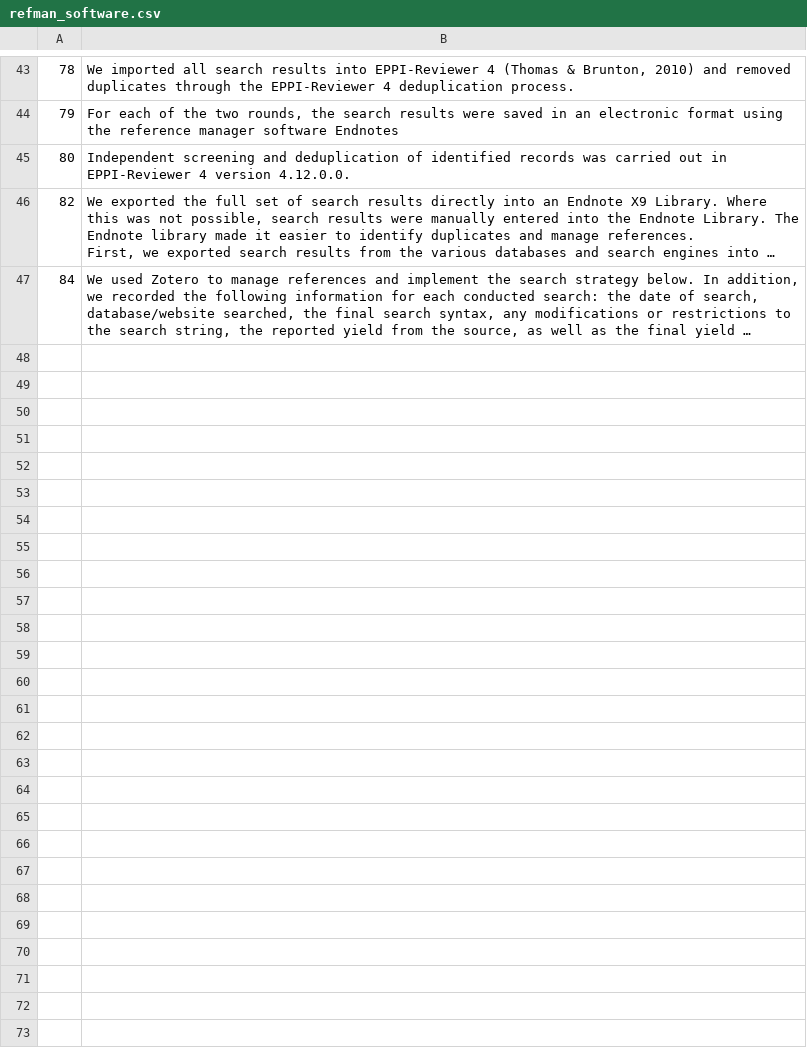
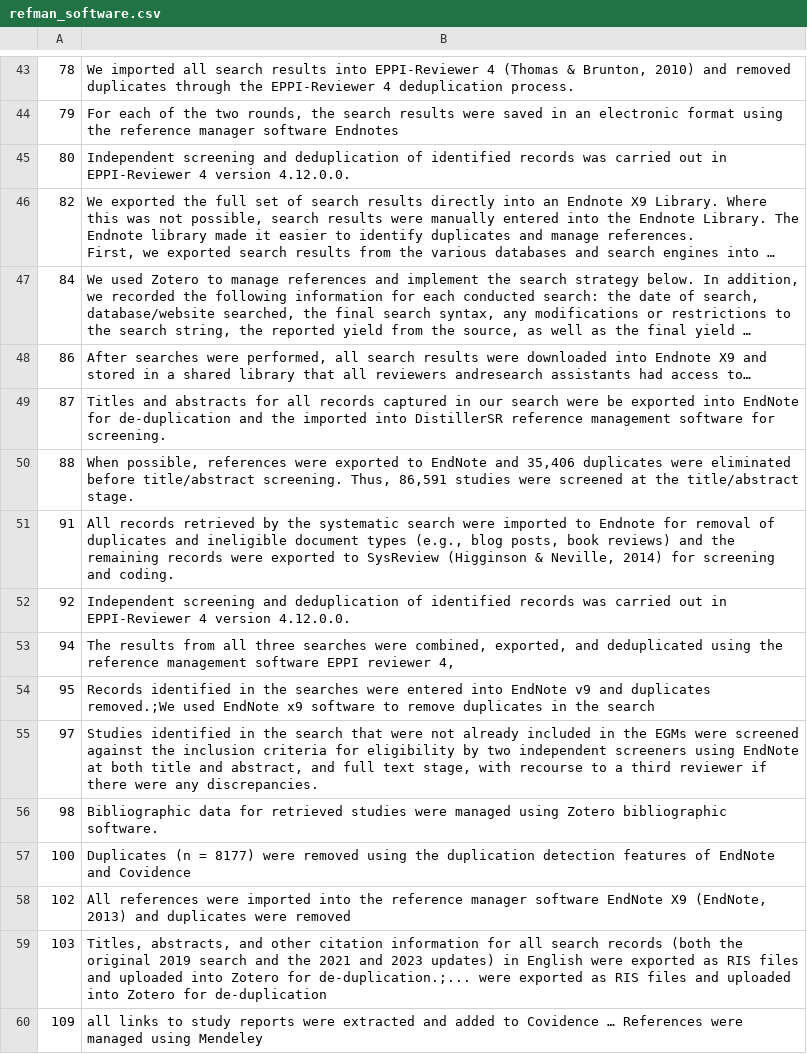
Before and after one commit to rootsandberries/cc_search_methods, a CSV file: data_outputs/refman_software.csv, drawn as a sheet; only a part is shown, gaps mark what is left out; long unchanged cells end in …; the diff names each change by its address in the sheet, - before the commit and + after, or states it on an @@ line.

```diff
--- a/data_outputs/refman_software.csv
+++ b/data_outputs/refman_software.csv
+row 48: 86 | After searches were performed, all search results were downloaded into Endnote X9 and stored in a shared library that all reviewers andresearch assistants had access to…
+row 49: 87 | Titles and abstracts for all records captured in our search were be exported into EndNote for de-duplication and the imported into DistillerSR reference management software for screening.
+row 50: 88 | When possible, references were exported to EndNote and 35,406 duplicates were eliminated before title/abstract screening. Thus, 86,591 studies were screened at the title/abstract stage.
+row 51: 91 | All records retrieved by the systematic search were imported to Endnote for removal of duplicates and ineligible document types (e.g., blog posts, book reviews) and the remaining records were exported to SysReview (Higginson & Neville, 2014) for screening and coding.
+row 52: 92 | Independent screening and deduplication of identified records was carried out in EPPI‐Reviewer 4 version 4.12.0.0.
+row 53: 94 | The results from all three searches were combined, exported, and deduplicated using the reference management software EPPI reviewer 4,
+row 54: 95 | Records identified in the searches were entered into EndNote v9 and duplicates removed.;We used EndNote x9 software to remove duplicates in the search
+row 55: 97 | Studies identified in the search that were not already included in the EGMs were screened against the inclusion criteria for eligibility by two independent screeners using EndNote at both title and abstract, and full text stage, with recourse to a third reviewer if there were any discrepancies.
+row 56: 98 | Bibliographic data for retrieved studies were managed using Zotero bibliographic software.
+row 57: 100 | Duplicates (n = 8177) were removed using the duplication detection features of EndNote and Covidence
+row 58: 102 | All references were imported into the reference manager software EndNote X9 (EndNote, 2013) and duplicates were removed
+row 59: 103 | Titles, abstracts, and other citation information for all search records (both the original 2019 search and the 2021 and 2023 updates) in English were exported as RIS files and uploaded into Zotero for de-duplication.;... were exported as RIS files and uploaded into Zotero for de-duplication
+row 60: 109 | all links to study reports were extracted and added to Covidence … References were managed using Mendeley
```
Also changed, not shown: data_outputs/ccmethods_isinvolve_conduct_table.csv, data_outputs/ccmethods_isinvolve_report_table.csv, 25 other files.
